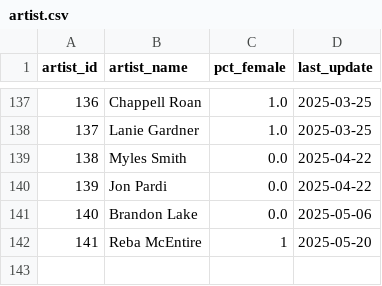
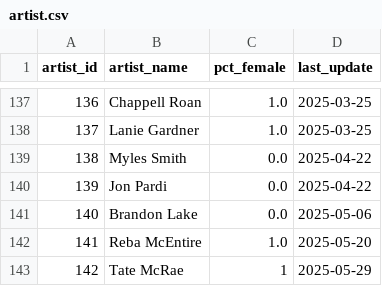
Before and after one commit to jwmanahan/billboard, a CSV file: source_data/artist.csv, drawn as a sheet; only a part is shown, gaps mark what is left out.

```diff
--- a/source_data/artist.csv
+++ b/source_data/artist.csv
@@ -141,2 +141,3 @@ artist_id,artist_name,pct_female,last_update
 140,Brandon Lake,0.0,2025-05-06
-141,Reba McEntire,1,2025-05-20
+141,Reba McEntire,1.0,2025-05-20
+142,Tate McRae,1,2025-05-29
```
Also changed, not shown: source_data/billboard_ranking.csv, source_data/song.csv, 3 other files.
